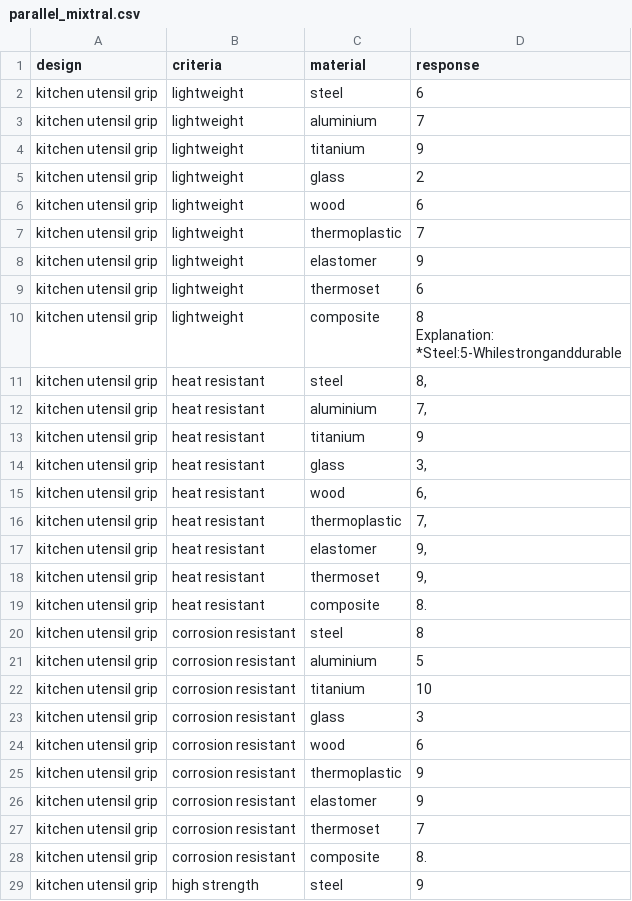
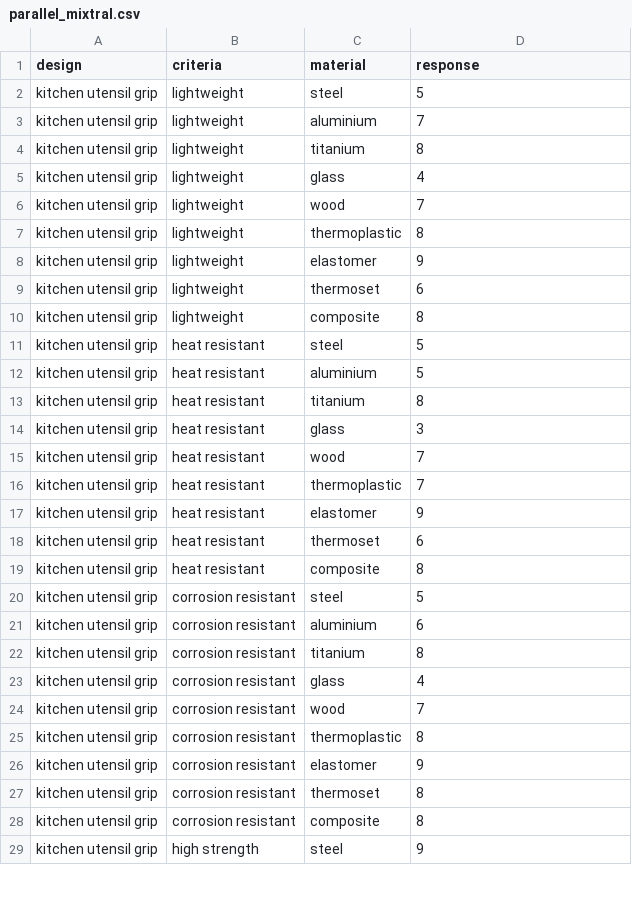
Before and after one commit to grndnl/llm_material_selection_jcise, a CSV file: generation/answers/parallel_mixtral.csv, drawn as a sheet; only a part is shown; the diff covers the shown part only.

```diff
--- a/generation/answers/parallel_mixtral.csv
+++ b/generation/answers/parallel_mixtral.csv
@@ -1,33 +1,29 @@
 design,criteria,material,response
-kitchen utensil grip,lightweight,steel,6
+kitchen utensil grip,lightweight,steel,5
 kitchen utensil grip,lightweight,aluminium,7
-kitchen utensil grip,lightweight,titanium,9
-kitchen utensil grip,lightweight,glass,2
-kitchen utensil grip,lightweight,wood,6
-kitchen utensil grip,lightweight,thermoplastic,7
+kitchen utensil grip,lightweight,titanium,8
+kitchen utensil grip,lightweight,glass,4
+kitchen utensil grip,lightweight,wood,7
+kitchen utensil grip,lightweight,thermoplastic,8
 kitchen utensil grip,lightweight,elastomer,9
 kitchen utensil grip,lightweight,thermoset,6
-kitchen utensil grip,lightweight,composite,"8
-
-Explanation:
-
-*Steel:5-Whilestronganddurable"
-kitchen utensil grip,heat resistant,steel,"8,"
-kitchen utensil grip,heat resistant,aluminium,"7,"
-kitchen utensil grip,heat resistant,titanium,9
-kitchen utensil grip,heat resistant,glass,"3,"
-kitchen utensil grip,heat resistant,wood,"6,"
-kitchen utensil grip,heat resistant,thermoplastic,"7,"
-kitchen utensil grip,heat resistant,elastomer,"9,"
-kitchen utensil grip,heat resistant,thermoset,"9,"
-kitchen utensil grip,heat resistant,composite,8.
-kitchen utensil grip,corrosion resistant,steel,8
-kitchen utensil grip,corrosion resistant,aluminium,5
-kitchen utensil grip,corrosion resistant,titanium,10
-kitchen utensil grip,corrosion resistant,glass,3
-kitchen utensil grip,corrosion resistant,wood,6
-kitchen utensil grip,corrosion resistant,thermoplastic,9
+kitchen utensil grip,lightweight,composite,8
+kitchen utensil grip,heat resistant,steel,5
+kitchen utensil grip,heat resistant,aluminium,5
+kitchen utensil grip,heat resistant,titanium,8
+kitchen utensil grip,heat resistant,glass,3
+kitchen utensil grip,heat resistant,wood,7
+kitchen utensil grip,heat resistant,thermoplastic,7
+kitchen utensil grip,heat resistant,elastomer,9
+kitchen utensil grip,heat resistant,thermoset,6
+kitchen utensil grip,heat resistant,composite,8
+kitchen utensil grip,corrosion resistant,steel,5
+kitchen utensil grip,corrosion resistant,aluminium,6
+kitchen utensil grip,corrosion resistant,titanium,8
+kitchen utensil grip,corrosion resistant,glass,4
+kitchen utensil grip,corrosion resistant,wood,7
+kitchen utensil grip,corrosion resistant,thermoplastic,8
 kitchen utensil grip,corrosion resistant,elastomer,9
-kitchen utensil grip,corrosion resistant,thermoset,7
-kitchen utensil grip,corrosion resistant,composite,8.
+kitchen utensil grip,corrosion resistant,thermoset,8
+kitchen utensil grip,corrosion resistant,composite,8
 kitchen utensil grip,high strength,steel,9
```
Also changed, not shown: 70 edited cells elsewhere in this file, generation/answers/few-shot_melm.csv, generation/answers/few-shot_mixtral.csv, 10 other files.
